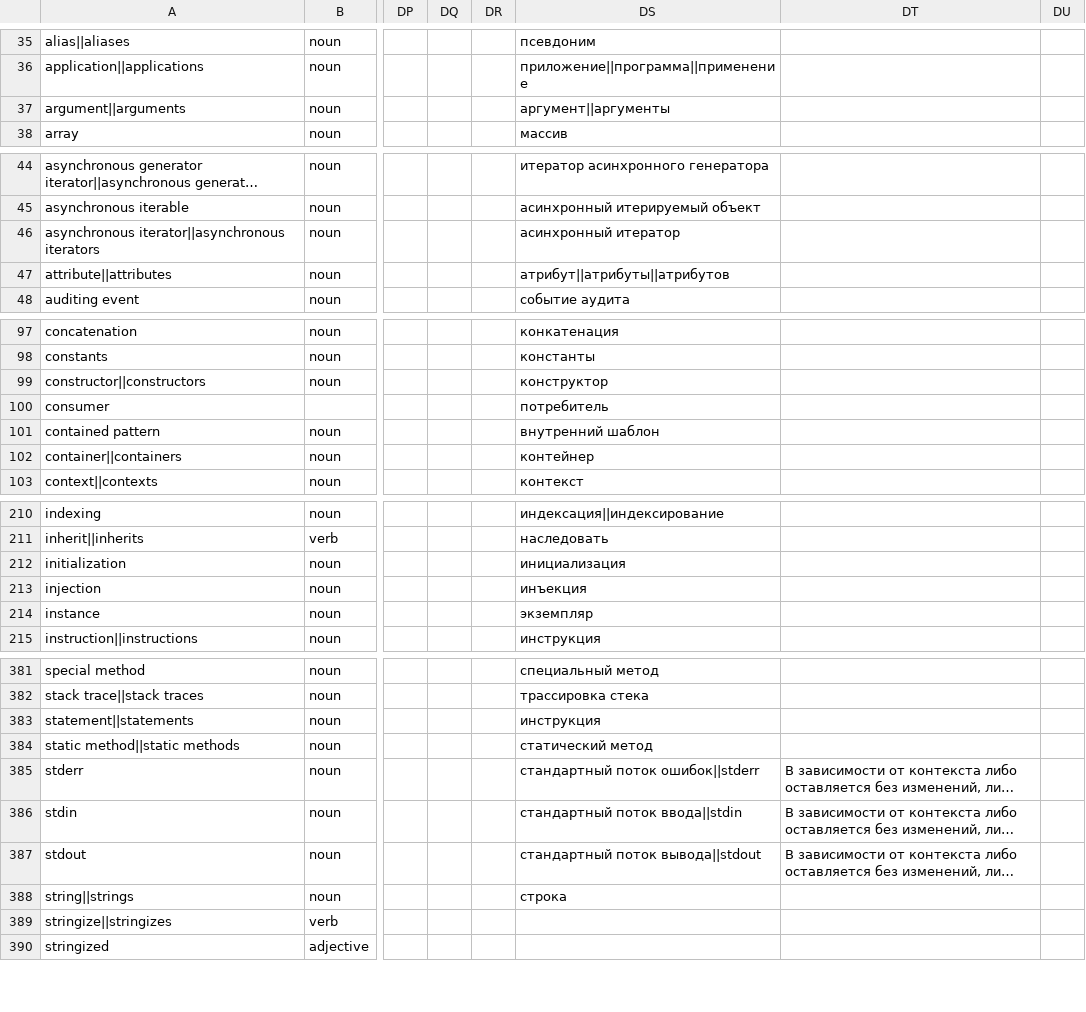
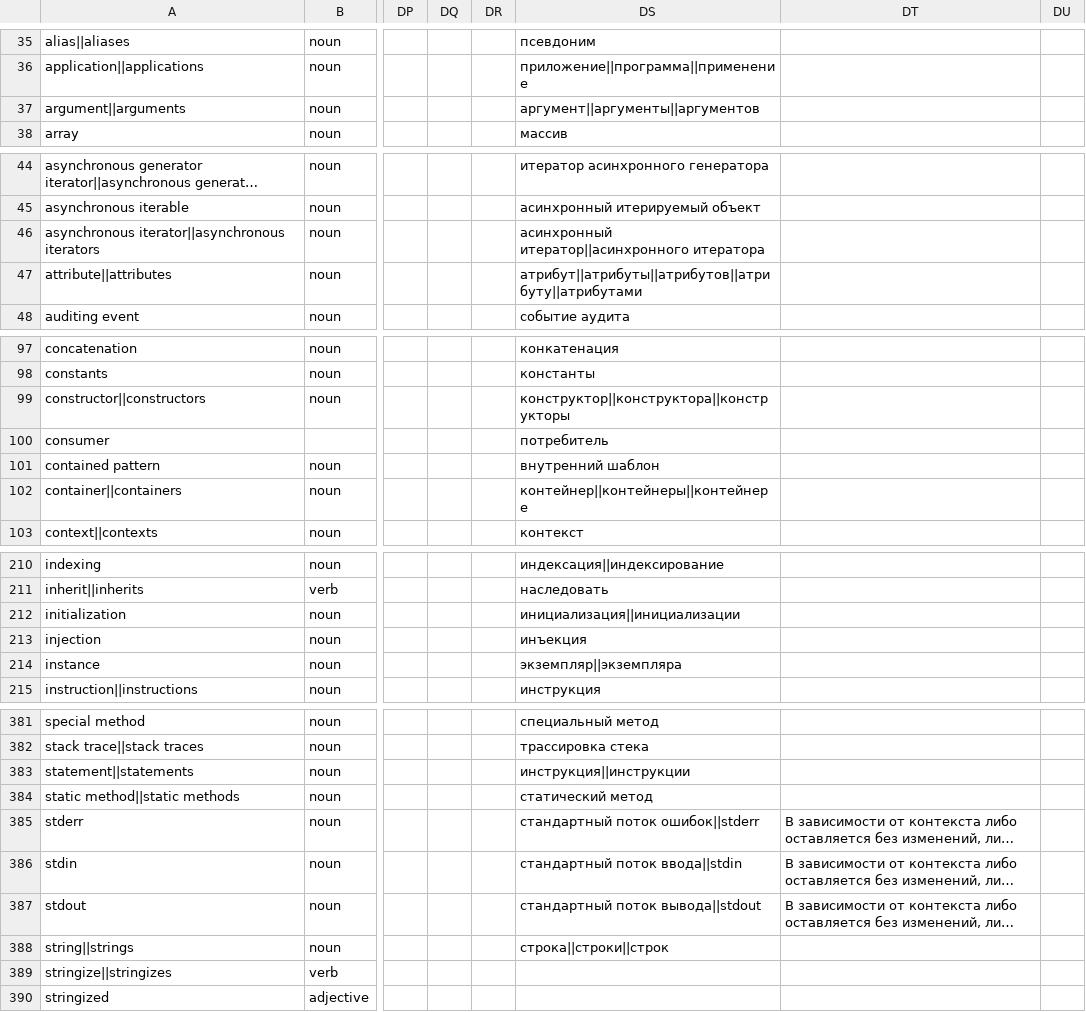
Before and after one commit to python-docs-translations/transifex-automations, a CSV file: python_global.csv, drawn as a sheet; only a part is shown, gaps mark what is left out; long unchanged cells end in …; the diff covers the shown part only; the diff names each change by its address in the sheet, - before the commit and + after, or states it on an @@ line.

```diff
--- a/python_global.csv
+++ b/python_global.csv
-DS37: аргумент||аргументы
+DS37: аргумент||аргументы||аргументов
-DS46: асинхронный итератор
+DS46: асинхронный итератор||асинхронного итератора
-DS47: атрибут||атрибуты||атрибутов
+DS47: атрибут||атрибуты||атрибутов||атрибуту||атрибутами
-DS99: конструктор
+DS99: конструктор||конструктора||конструкторы
-DS102: контейнер
+DS102: контейнер||контейнеры||контейнере
-DS212: инициализация
+DS212: инициализация||инициализации
-DS214: экземпляр
+DS214: экземпляр||экземпляра
-DS383: инструкция
+DS383: инструкция||инструкции
-DS388: строка
+DS388: строка||строки||строк
```
Also changed, not shown: 30 edited cells elsewhere in this file.
